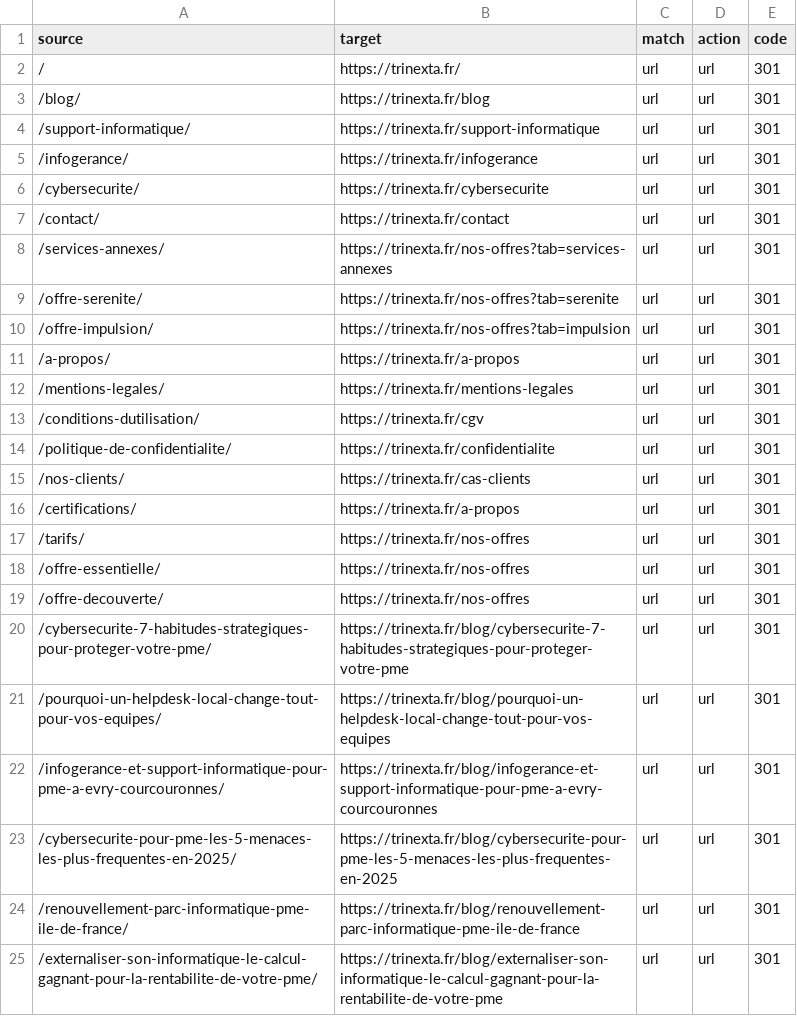
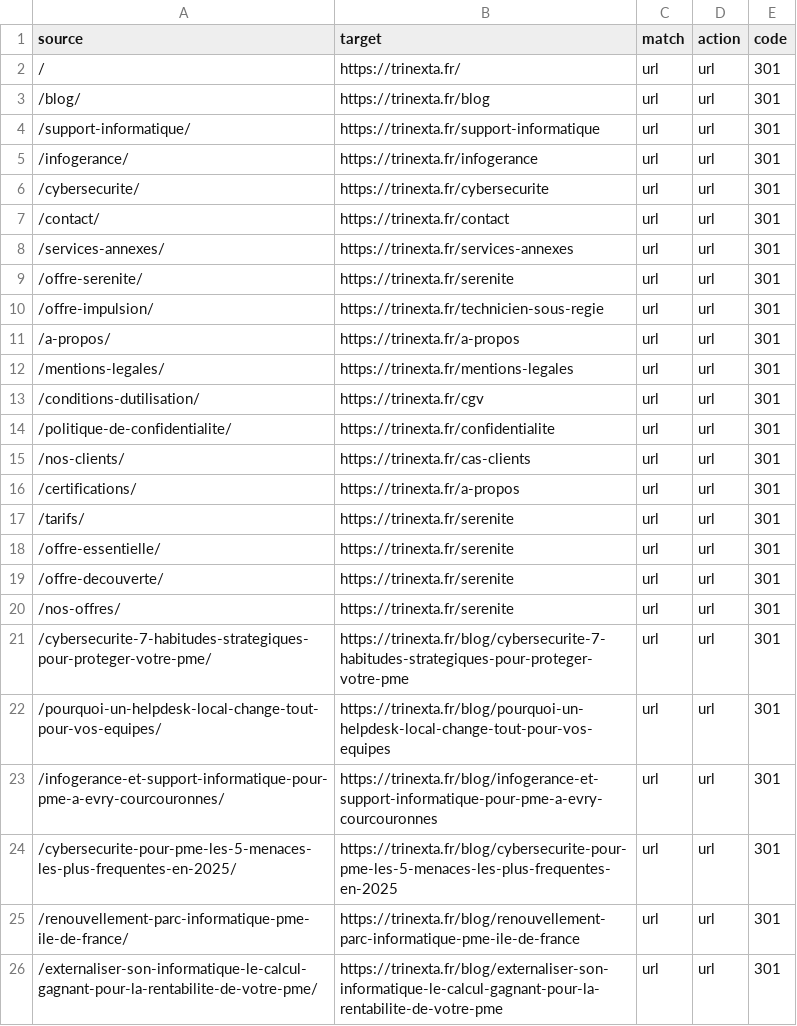
Before and after one commit to trinexta-org/trinexta-website, a CSV file: docs/redirections-p1.csv, drawn as a sheet; only a part is shown.

Commit message:
docs: mise a jour des redirections WordPress vers les nouvelles URLs offres

```diff
--- a/docs/redirections-p1.csv
+++ b/docs/redirections-p1.csv
@@ -7,5 +7,5 @@ source,target,match,action,code
 /contact/,https://trinexta.fr/contact,url,url,301
-/services-annexes/,https://trinexta.fr/nos-offres?tab=services-annexes,url,url,301
-/offre-serenite/,https://trinexta.fr/nos-offres?tab=serenite,url,url,301
-/offre-impulsion/,https://trinexta.fr/nos-offres?tab=impulsion,url,url,301
+/services-annexes/,https://trinexta.fr/services-annexes,url,url,301
+/offre-serenite/,https://trinexta.fr/serenite,url,url,301
+/offre-impulsion/,https://trinexta.fr/technicien-sous-regie,url,url,301
 /a-propos/,https://trinexta.fr/a-propos,url,url,301
@@ -16,5 +16,6 @@ source,target,match,action,code
 /certifications/,https://trinexta.fr/a-propos,url,url,301
-/tarifs/,https://trinexta.fr/nos-offres,url,url,301
-/offre-essentielle/,https://trinexta.fr/nos-offres,url,url,301
-/offre-decouverte/,https://trinexta.fr/nos-offres,url,url,301
+/tarifs/,https://trinexta.fr/serenite,url,url,301
+/offre-essentielle/,https://trinexta.fr/serenite,url,url,301
+/offre-decouverte/,https://trinexta.fr/serenite,url,url,301
+/nos-offres/,https://trinexta.fr/serenite,url,url,301
 /cybersecurite-7-habitudes-strategiques-pour-proteger-votre-pme/,https://trinexta.fr/blog/cybersecurite-7-habitudes-strategiques-pour-proteger-votre-pme,url,url,301
```
